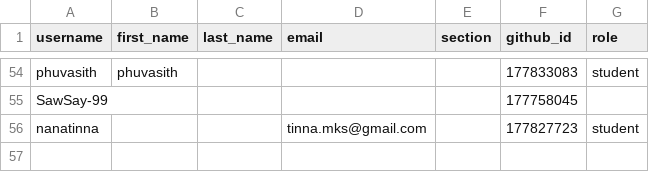
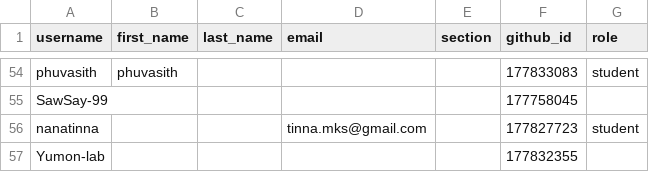
Before and after one commit to MUICT-Class/classroom50, a CSV file: 691-itcs258/roster.csv, drawn as a sheet; only a part is shown, gaps mark what is left out; the diff names each change by its address in the sheet, - before the commit and + after, or states it on an @@ line.

Commit message:
[Classroom 50] Add student: 691-itcs258/Yumon-lab

```diff
--- a/691-itcs258/roster.csv
+++ b/691-itcs258/roster.csv
+row 57: Yumon-lab |  |  |  |  | 177832355
```
